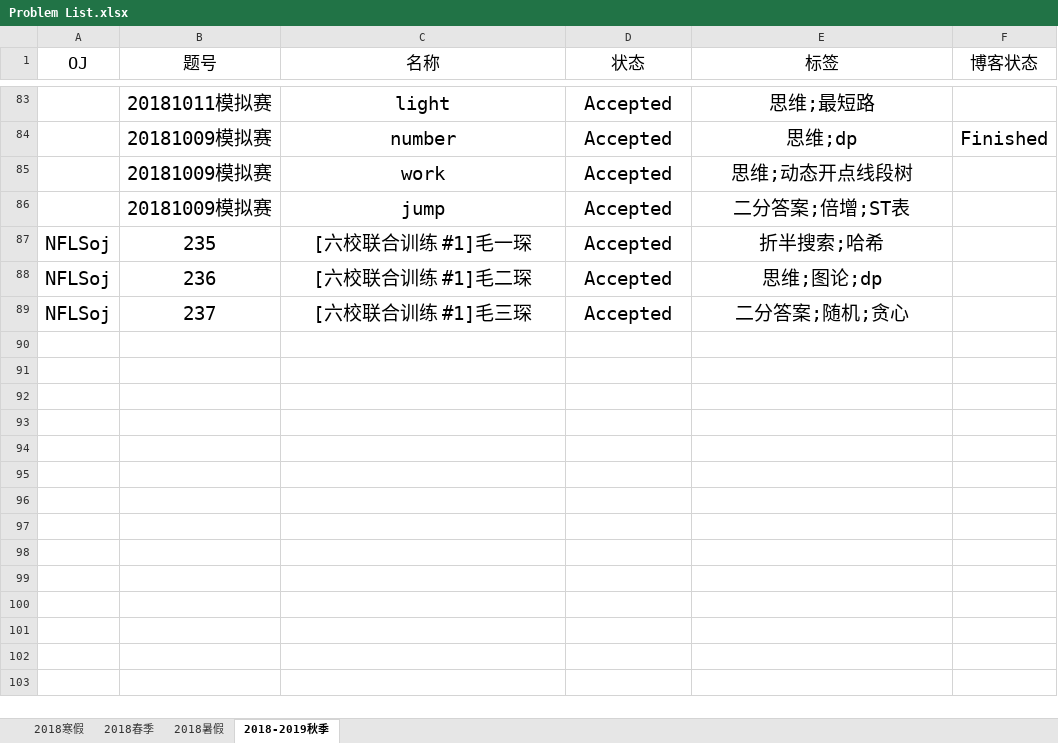
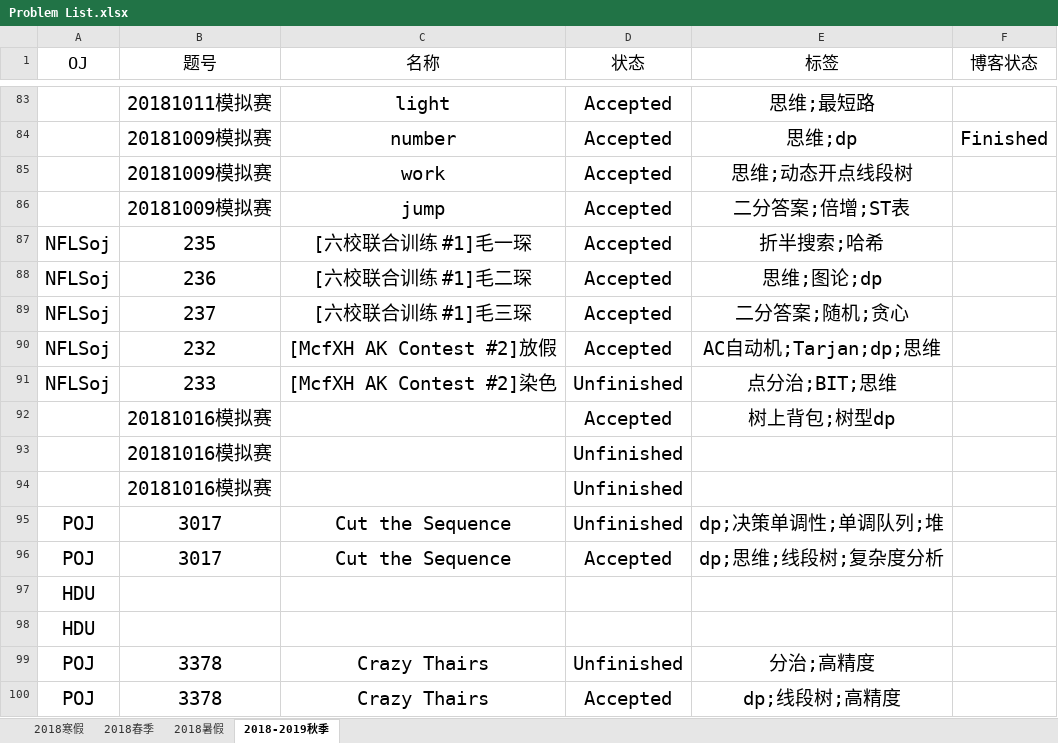
Before and after one commit to IcePrincess-1968/Programmes, an Excel workbook: Problem List.xlsx, sheet 2018-2019秋季, drawn as a sheet; only a part is shown, gaps mark what is left out; values as stored, in another font and other column widths than the file's, no borders; the diff names each change by its address in the sheet, - before the commit and + after, or states it on an @@ line.

Commit message:
add nflsoj232 and modify poj3017

```diff
--- a/Problem List.xlsx (sheet 2018-2019秋季)
+++ b/Problem List.xlsx (sheet 2018-2019秋季)
+row 90: NFLSoj | 232 | [McfXH AK Contest #2]放假 | Accepted | AC自动机;Tarjan;dp;思维
+row 91: NFLSoj | 233 | [McfXH AK Contest #2]染色 | Unfinished | 点分治;BIT;思维
+row 92:  | 20181016模拟赛 |  | Accepted | 树上背包;树型dp
+row 93:  | 20181016模拟赛 |  | Unfinished
+row 94:  | 20181016模拟赛 |  | Unfinished
+row 95: POJ | 3017 | Cut the Sequence | Unfinished | dp;决策单调性;单调队列;堆
+row 96: POJ | 3017 | Cut the Sequence | Accepted | dp;思维;线段树;复杂度分析
+row 97: HDU
+row 98: HDU
+row 99: POJ | 3378 | Crazy Thairs | Unfinished | 分治;高精度
+row 100: POJ | 3378 | Crazy Thairs | Accepted | dp;线段树;高精度
```
Also changed, not shown: 2 other files.
